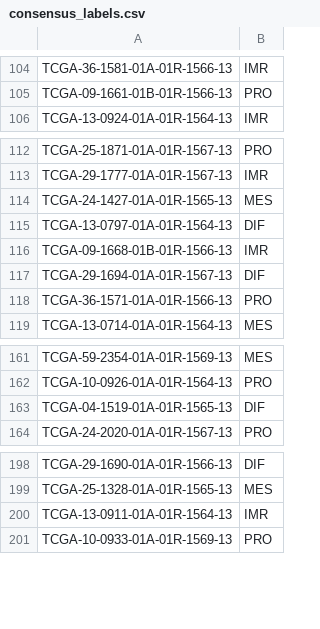
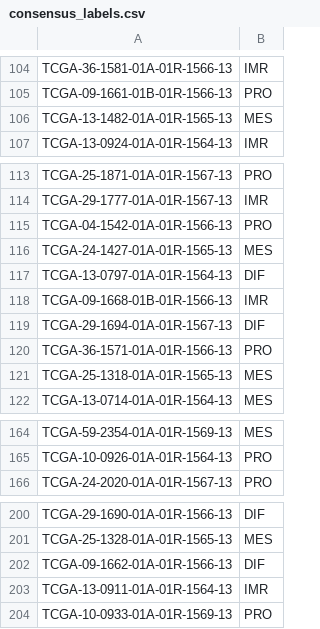
Before and after one commit to jnwangg/qbio490_sp24_final_ovarian, a CSV file: intermediary_data/consensus_labels.csv, drawn as a sheet; only a part is shown, gaps mark what is left out; removed rows and columns are numbered as before the commit, all else as after; the diff covers the shown part only; the diff names each change by its address in the sheet, - before the commit and + after, or states it on an @@ line.

```diff
--- a/intermediary_data/consensus_labels.csv
+++ b/intermediary_data/consensus_labels.csv
+row 106: TCGA-13-1482-01A-01R-1565-13 | MES
+row 115: TCGA-04-1542-01A-01R-1566-13 | PRO
+row 121: TCGA-25-1318-01A-01R-1565-13 | MES
-row 163: TCGA-04-1519-01A-01R-1565-13 | DIF
+row 202: TCGA-09-1662-01A-01R-1566-13 | DIF
```
Also changed, not shown: 4 added rows, 6 removed rows and 2 edited cells elsewhere in this file, 3 other files.
